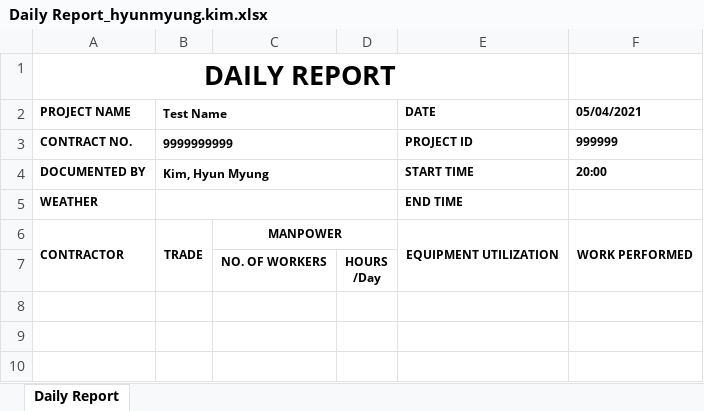
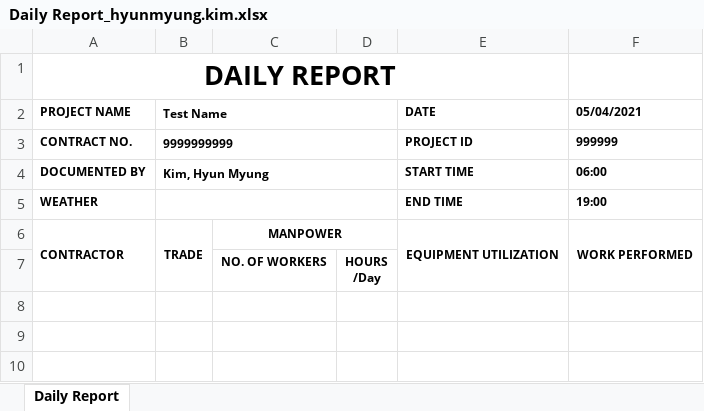
Before and after one commit to HyunM/exbon-daily-report, an Excel workbook: public/Daily Report_hyunmyung.kim.xlsx, sheet Daily Report, drawn as a sheet; only a part is shown; values as stored, in another font and other column widths than the file's, no borders; charts and pictures not drawn; the diff names each change by its address in the sheet, - before the commit and + after, or states it on an @@ line.

```diff
--- a/public/Daily Report_hyunmyung.kim.xlsx (sheet Daily Report)
+++ b/public/Daily Report_hyunmyung.kim.xlsx (sheet Daily Report)
-F4 (05/04/2021): 20:00
+F4 (05/04/2021): 06:00
-F5 (05/04/2021): (empty)
+F5 (05/04/2021): 19:00
```
Also changed, not shown: 1 other file.
